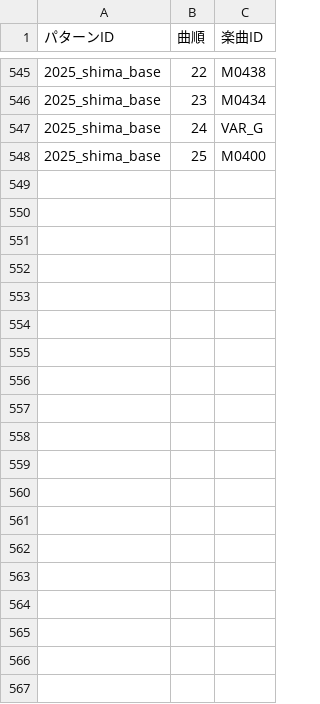
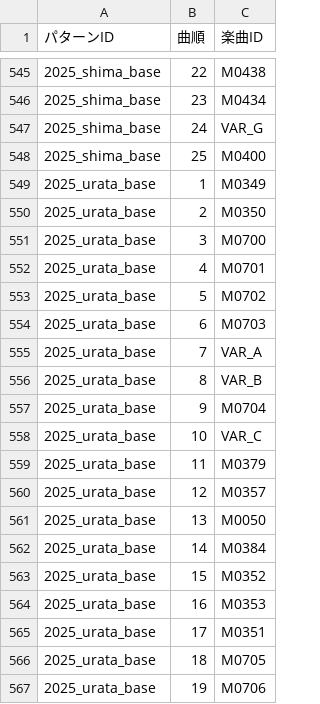
Before and after one commit to 0907-crew/usss_setlist, a CSV file: 浦島坂田船 現場まとめ - セトリパターン詳細.csv, drawn as a sheet; only a part is shown, gaps mark what is left out; the diff covers the shown part only.

```diff
--- a/浦島坂田船 現場まとめ - セトリパターン詳細.csv
+++ b/浦島坂田船 現場まとめ - セトリパターン詳細.csv
@@ -548 +548,20 @@
 2025_shima_base,25,M0400
+2025_urata_base,1,M0349
+2025_urata_base,2,M0350
+2025_urata_base,3,M0700
+2025_urata_base,4,M0701
+2025_urata_base,5,M0702
+2025_urata_base,6,M0703
+2025_urata_base,7,VAR_A
+2025_urata_base,8,VAR_B
+2025_urata_base,9,M0704
+2025_urata_base,10,VAR_C
+2025_urata_base,11,M0379
+2025_urata_base,12,M0357
+2025_urata_base,13,M0050
+2025_urata_base,14,M0384
+2025_urata_base,15,M0352
+2025_urata_base,16,M0353
+2025_urata_base,17,M0351
+2025_urata_base,18,M0705
+2025_urata_base,19,M0706
```
Also changed, not shown: 9 added rows elsewhere in this file, 浦島坂田船 現場まとめ - セトリ割当シート.csv, 浦島坂田船 現場まとめ - 楽曲マスタ.csv, 1 other file.
